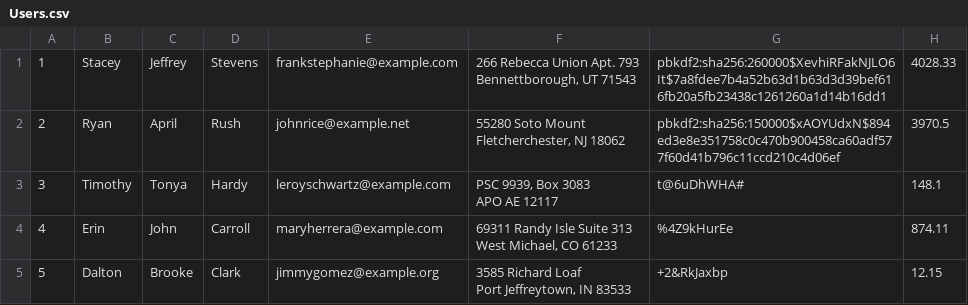
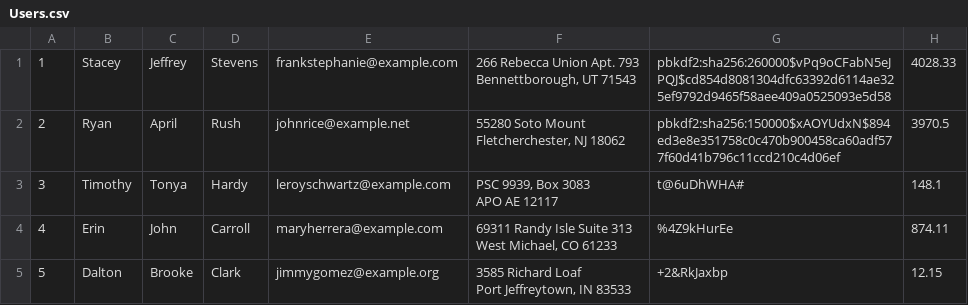
Before and after one commit to viraajpunia/Mini-Amazon, a CSV file: db/data/Users.csv, drawn as a sheet; only a part is shown.

```diff
--- a/db/data/Users.csv
+++ b/db/data/Users.csv
@@ -1,3 +1,3 @@
-1,Stacey,Jeffrey,Stevens,frankstephanie@example.com,"266 Rebecca Union Apt. 793
-Bennettborough, UT 71543",pbkdf2:sha256:260000$XevhiRFakNJLO6It$7a8fdee7b4a52b63d1b63d3d39bef616fb20a5fb23438c1261260a1d14b16dd1,4028.33
+1,Stacey,Jeffrey,Stevens,frankstephanie@example.com,"266 Rebecca Union Apt. 793
+Bennettborough, UT 71543",pbkdf2:sha256:260000$vPq9oCFabN5eJPQJ$cd854d8081304dfc63392d6114ae325ef9792d9465f58aee409a0525093e5d58,4028.33
 2,Ryan,April,Rush,johnrice@example.net,"55280 Soto Mount
```
Also changed, not shown: 4 other files.
